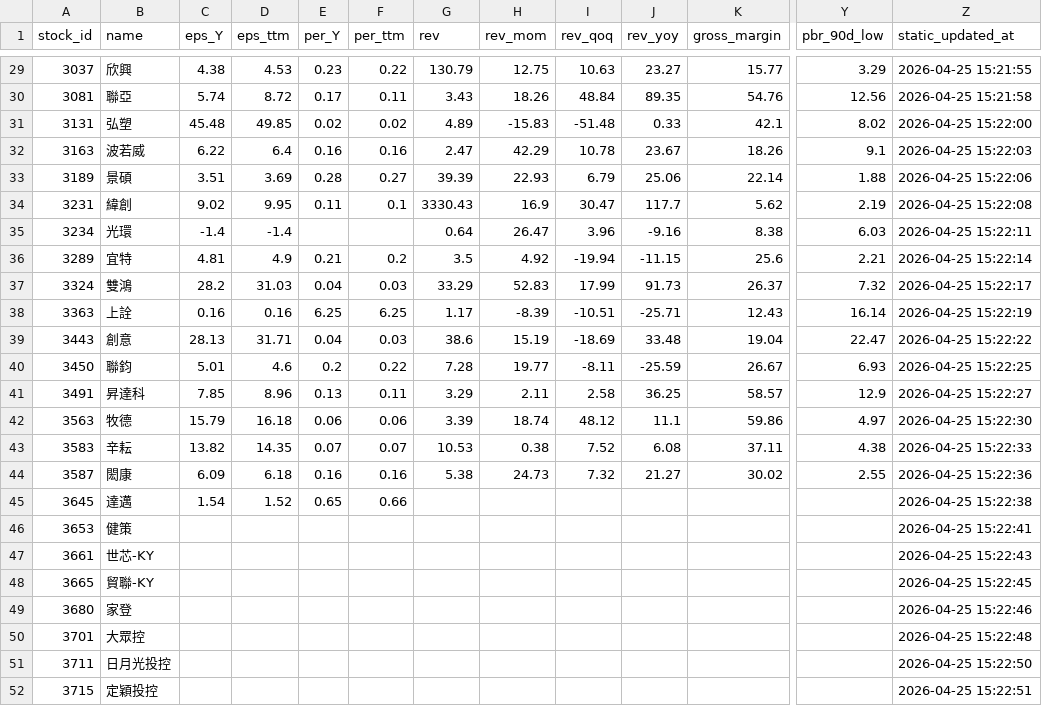
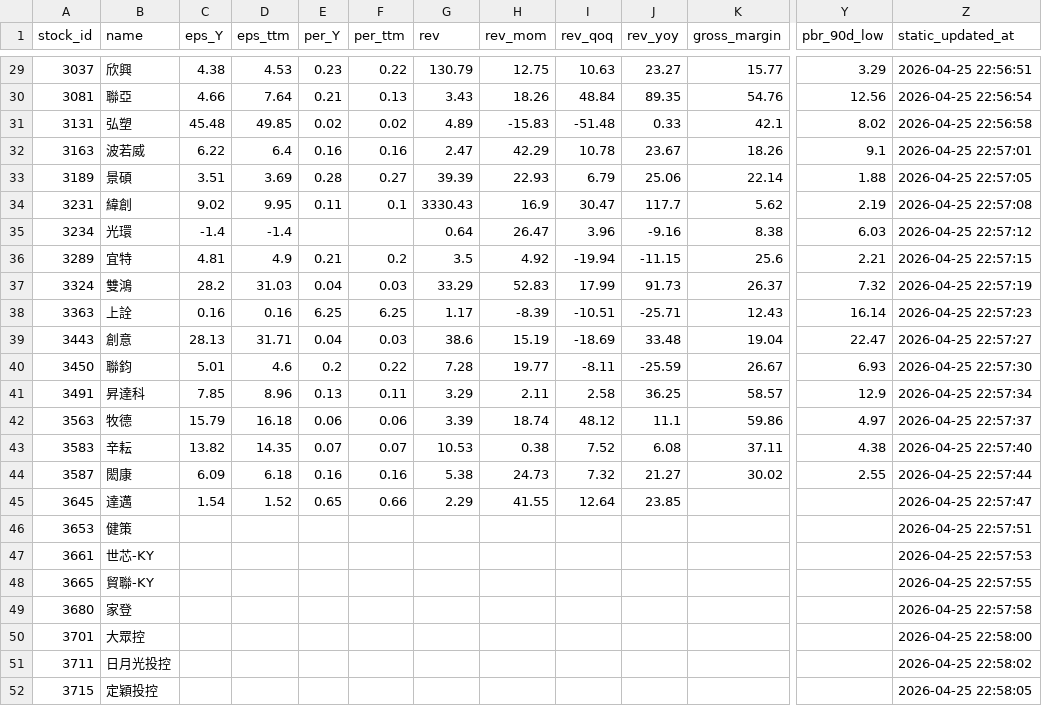
Before and after one commit to Nicole0101/StockNext-report, a CSV file: AllStatic.csv, drawn as a sheet; only a part is shown, gaps mark what is left out; the diff covers the shown part only; the diff names each change by its address in the sheet, - before the commit and + after, or states it on an @@ line.

```diff
--- a/AllStatic.csv
+++ b/AllStatic.csv
-Z29 (static_updated_at): 2026-04-25 15:21:55
+Z29 (static_updated_at): 2026-04-25 22:56:51
-C30 (eps_Y): 5.74
+C30 (eps_Y): 4.66
-D30 (eps_ttm): 8.72
+D30 (eps_ttm): 7.64
-E30 (per_Y): 0.17
+E30 (per_Y): 0.21
-F30 (per_ttm): 0.11
+F30 (per_ttm): 0.13
-Z30 (static_updated_at): 2026-04-25 15:21:58
+Z30 (static_updated_at): 2026-04-25 22:56:54
-Z31 (static_updated_at): 2026-04-25 15:22:00
+Z31 (static_updated_at): 2026-04-25 22:56:58
-Z32 (static_updated_at): 2026-04-25 15:22:03
+Z32 (static_updated_at): 2026-04-25 22:57:01
-Z33 (static_updated_at): 2026-04-25 15:22:06
+Z33 (static_updated_at): 2026-04-25 22:57:05
-Z34 (static_updated_at): 2026-04-25 15:22:08
+Z34 (static_updated_at): 2026-04-25 22:57:08
-Z35 (static_updated_at): 2026-04-25 15:22:11
+Z35 (static_updated_at): 2026-04-25 22:57:12
-Z36 (static_updated_at): 2026-04-25 15:22:14
+Z36 (static_updated_at): 2026-04-25 22:57:15
-Z37 (static_updated_at): 2026-04-25 15:22:17
+Z37 (static_updated_at): 2026-04-25 22:57:19
-Z38 (static_updated_at): 2026-04-25 15:22:19
+Z38 (static_updated_at): 2026-04-25 22:57:23
-Z39 (static_updated_at): 2026-04-25 15:22:22
+Z39 (static_updated_at): 2026-04-25 22:57:27
-Z40 (static_updated_at): 2026-04-25 15:22:25
+Z40 (static_updated_at): 2026-04-25 22:57:30
-Z41 (static_updated_at): 2026-04-25 15:22:27
+Z41 (static_updated_at): 2026-04-25 22:57:34
-Z42 (static_updated_at): 2026-04-25 15:22:30
+Z42 (static_updated_at): 2026-04-25 22:57:37
-Z43 (static_updated_at): 2026-04-25 15:22:33
+Z43 (static_updated_at): 2026-04-25 22:57:40
-Z44 (static_updated_at): 2026-04-25 15:22:36
+Z44 (static_updated_at): 2026-04-25 22:57:44
-G45 (rev): (empty)
+G45 (rev): 2.29
-H45 (rev_mom): (empty)
+H45 (rev_mom): 41.55
-I45 (rev_qoq): (empty)
+I45 (rev_qoq): 12.64
-J45 (rev_yoy): (empty)
+J45 (rev_yoy): 23.85
-Z45 (static_updated_at): 2026-04-25 15:22:38
+Z45 (static_updated_at): 2026-04-25 22:57:47
-Z46 (static_updated_at): 2026-04-25 15:22:41
+Z46 (static_updated_at): 2026-04-25 22:57:51
-Z47 (static_updated_at): 2026-04-25 15:22:43
+Z47 (static_updated_at): 2026-04-25 22:57:53
-Z48 (static_updated_at): 2026-04-25 15:22:45
+Z48 (static_updated_at): 2026-04-25 22:57:55
-Z49 (static_updated_at): 2026-04-25 15:22:46
+Z49 (static_updated_at): 2026-04-25 22:57:58
-Z50 (static_updated_at): 2026-04-25 15:22:48
+Z50 (static_updated_at): 2026-04-25 22:58:00
-Z51 (static_updated_at): 2026-04-25 15:22:50
+Z51 (static_updated_at): 2026-04-25 22:58:02
-Z52 (static_updated_at): 2026-04-25 15:22:51
+Z52 (static_updated_at): 2026-04-25 22:58:05
```
Also changed, not shown: 89 edited cells elsewhere in this file.
